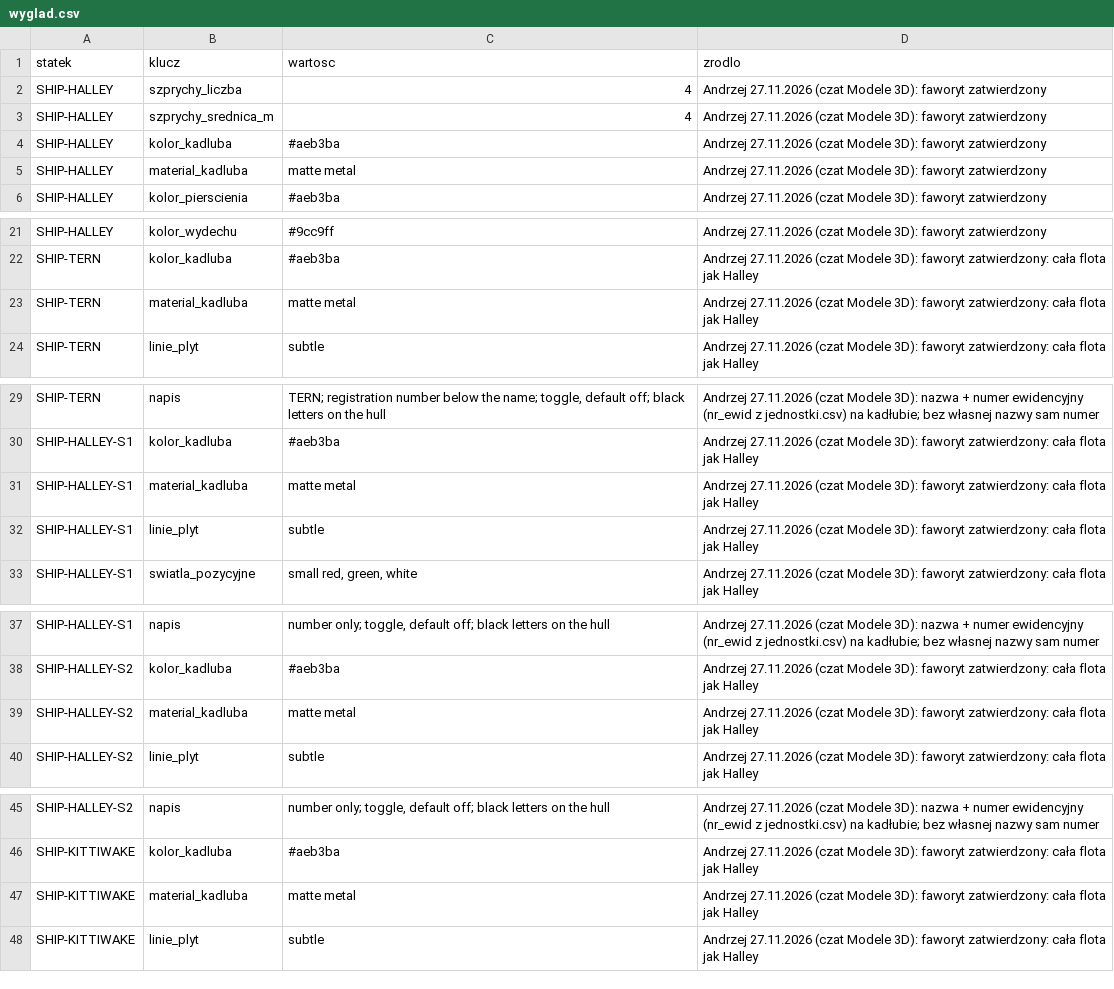
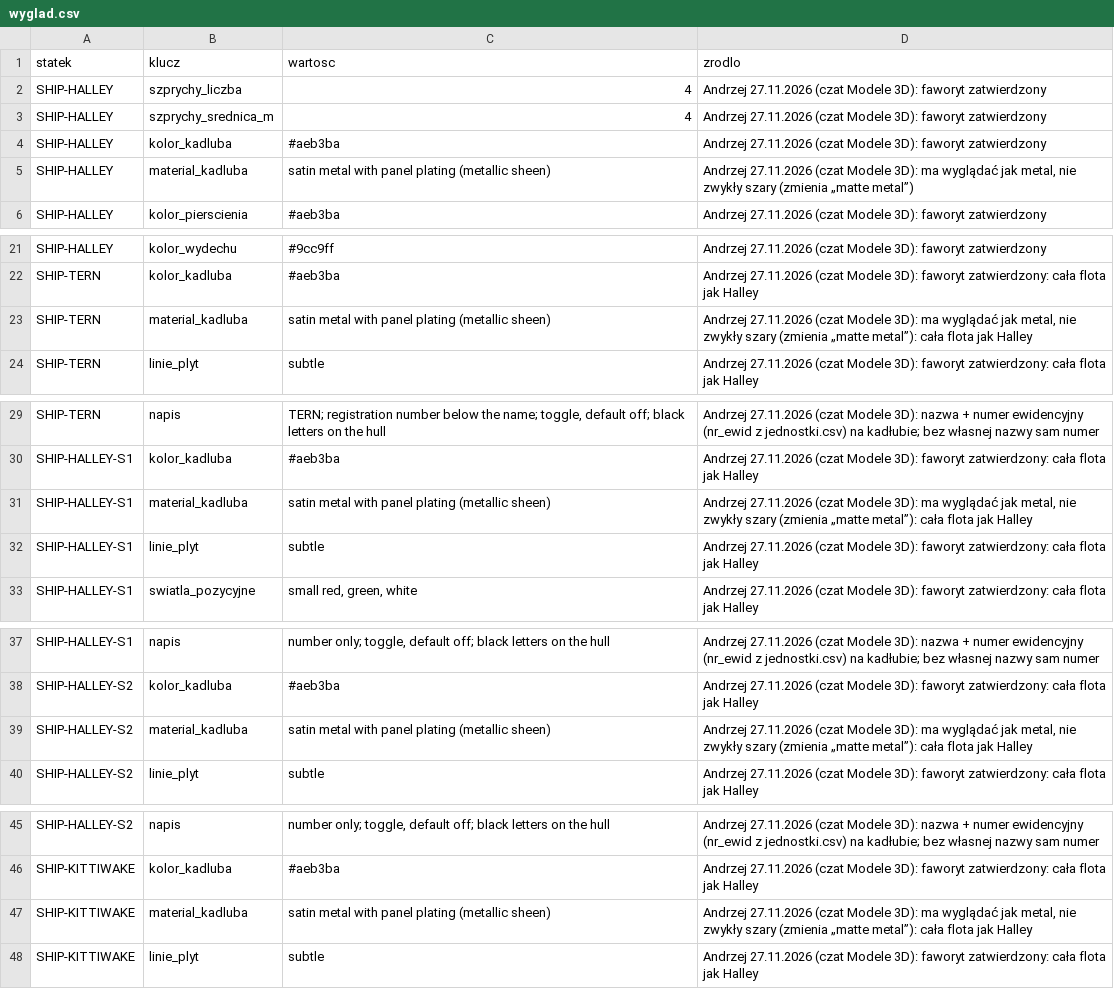
Before and after one commit to himikogalaxy/himiko, a CSV file: wyglad.csv, drawn as a sheet; only a part is shown, gaps mark what is left out.

```diff
--- a/wyglad.csv
+++ b/wyglad.csv
@@ -4,3 +4,3 @@ SHIP-HALLEY,szprychy_srednica_m,4,Andrzej 27.11.2026 (czat Modele 3D): faworyt z
 SHIP-HALLEY,kolor_kadluba,#aeb3ba,Andrzej 27.11.2026 (czat Modele 3D): faworyt zatwierdzony
-SHIP-HALLEY,material_kadluba,matte metal,Andrzej 27.11.2026 (czat Modele 3D): faworyt zatwierdzony
+SHIP-HALLEY,material_kadluba,satin metal with panel plating (metallic sheen),"Andrzej 27.11.2026 (czat Modele 3D): ma wyglądać jak metal, nie zwykły szary (zmienia „matte metal”)"
 SHIP-HALLEY,kolor_pierscienia,#aeb3ba,Andrzej 27.11.2026 (czat Modele 3D): faworyt zatwierdzony
@@ -22,3 +22,3 @@ SHIP-HALLEY,kolor_wydechu,#9cc9ff,Andrzej 27.11.2026 (czat Modele 3D): faworyt z
 SHIP-TERN,kolor_kadluba,#aeb3ba,Andrzej 27.11.2026 (czat Modele 3D): faworyt zatwierdzony: cała flota jak Halley
-SHIP-TERN,material_kadluba,matte metal,Andrzej 27.11.2026 (czat Modele 3D): faworyt zatwierdzony: cała flota jak Halley
+SHIP-TERN,material_kadluba,satin metal with panel plating (metallic sheen),"Andrzej 27.11.2026 (czat Modele 3D): ma wyglądać jak metal, nie zwykły szary (zmienia „matte metal”): cała flota jak Halley"
 SHIP-TERN,linie_plyt,subtle,Andrzej 27.11.2026 (czat Modele 3D): faworyt zatwierdzony: cała flota jak Halley
@@ -30,3 +30,3 @@ SHIP-TERN,napis,"TERN; registration number below the name; toggle, default off;
 SHIP-HALLEY-S1,kolor_kadluba,#aeb3ba,Andrzej 27.11.2026 (czat Modele 3D): faworyt zatwierdzony: cała flota jak Halley
-SHIP-HALLEY-S1,material_kadluba,matte metal,Andrzej 27.11.2026 (czat Modele 3D): faworyt zatwierdzony: cała flota jak Halley
+SHIP-HALLEY-S1,material_kadluba,satin metal with panel plating (metallic sheen),"Andrzej 27.11.2026 (czat Modele 3D): ma wyglądać jak metal, nie zwykły szary (zmienia „matte metal”): cała flota jak Halley"
 SHIP-HALLEY-S1,linie_plyt,subtle,Andrzej 27.11.2026 (czat Modele 3D): faworyt zatwierdzony: cała flota jak Halley
@@ -38,3 +38,3 @@ SHIP-HALLEY-S1,napis,"number only; toggle, default off; black letters on the hul
 SHIP-HALLEY-S2,kolor_kadluba,#aeb3ba,Andrzej 27.11.2026 (czat Modele 3D): faworyt zatwierdzony: cała flota jak Halley
-SHIP-HALLEY-S2,material_kadluba,matte metal,Andrzej 27.11.2026 (czat Modele 3D): faworyt zatwierdzony: cała flota jak Halley
+SHIP-HALLEY-S2,material_kadluba,satin metal with panel plating (metallic sheen),"Andrzej 27.11.2026 (czat Modele 3D): ma wyglądać jak metal, nie zwykły szary (zmienia „matte metal”): cała flota jak Halley"
 SHIP-HALLEY-S2,linie_plyt,subtle,Andrzej 27.11.2026 (czat Modele 3D): faworyt zatwierdzony: cała flota jak Halley
@@ -46,3 +46,3 @@ SHIP-HALLEY-S2,napis,"number only; toggle, default off; black letters on the hul
 SHIP-KITTIWAKE,kolor_kadluba,#aeb3ba,Andrzej 27.11.2026 (czat Modele 3D): faworyt zatwierdzony: cała flota jak Halley
-SHIP-KITTIWAKE,material_kadluba,matte metal,Andrzej 27.11.2026 (czat Modele 3D): faworyt zatwierdzony: cała flota jak Halley
+SHIP-KITTIWAKE,material_kadluba,satin metal with panel plating (metallic sheen),"Andrzej 27.11.2026 (czat Modele 3D): ma wyglądać jak metal, nie zwykły szary (zmienia „matte metal”): cała flota jak Halley"
 SHIP-KITTIWAKE,linie_plyt,subtle,Andrzej 27.11.2026 (czat Modele 3D): faworyt zatwierdzony: cała flota jak Halley
```
Also changed, not shown: 1 other file.
